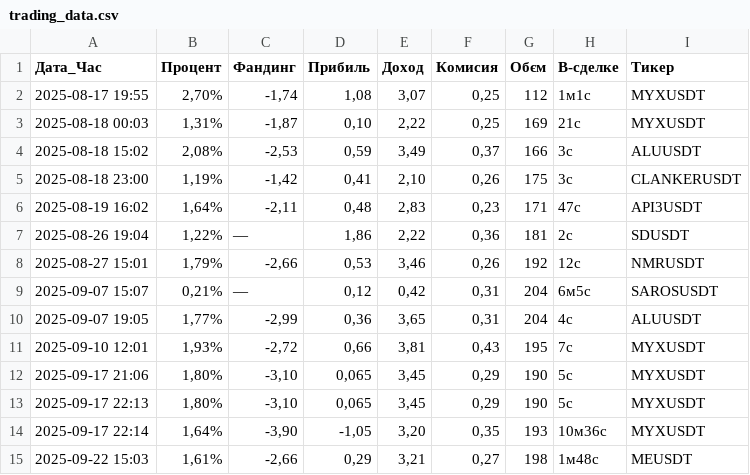
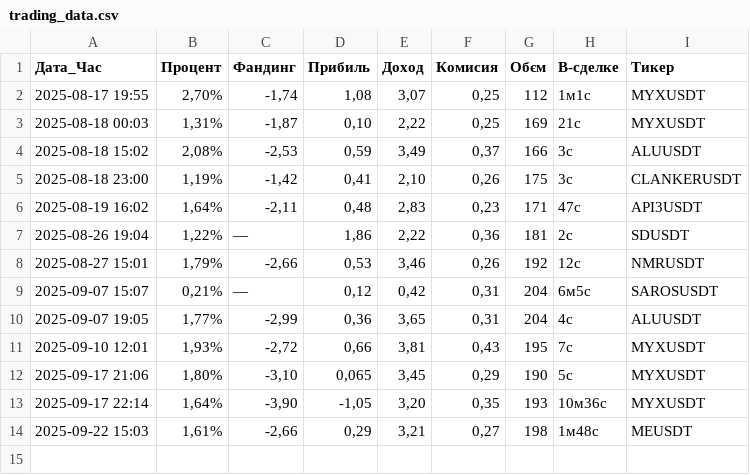
Before and after one commit to Smilelife1177/fund_rate_PY, a CSV file: trading_data.csv, drawn as a sheet; the diff names each change by its address in the sheet, - before the commit and + after, or states it on an @@ line.

Commit message:
19_deleted_doublicated_data

```diff
--- a/trading_data.csv
+++ b/trading_data.csv
-row 13: 2025-09-17 22:13 | 1,80% | -3,10 | 0,065 | 3,45 | 0,29 | 190 | 5с | MYXUSDT
```
